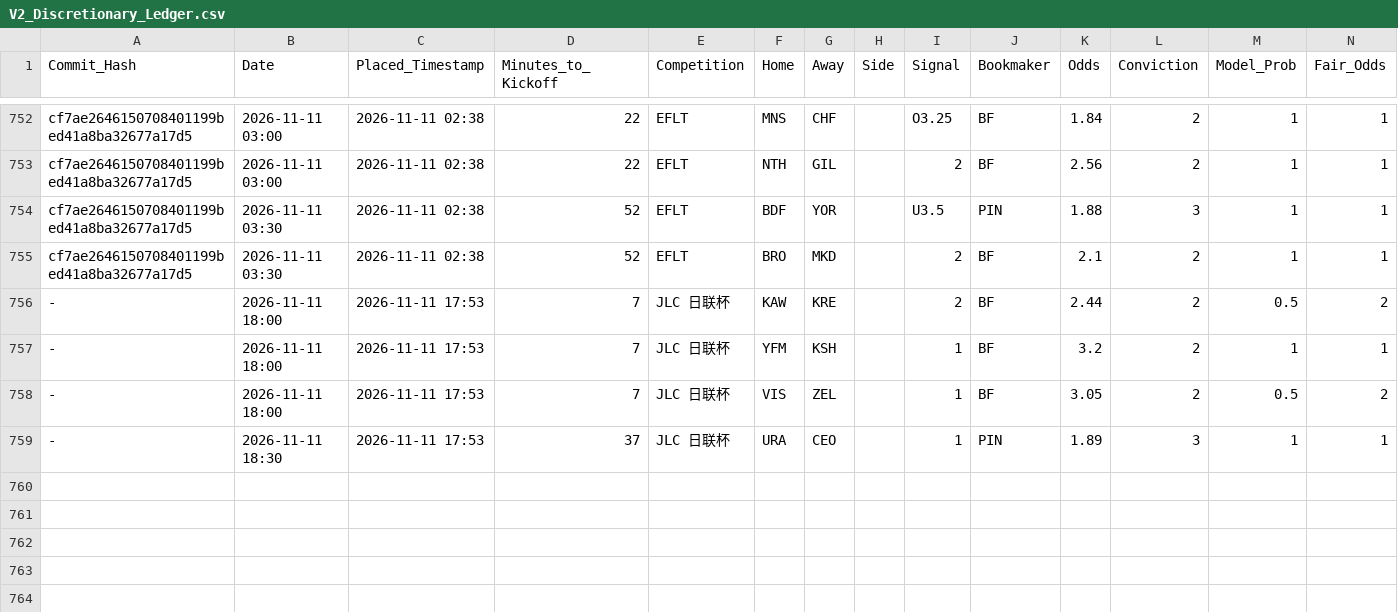
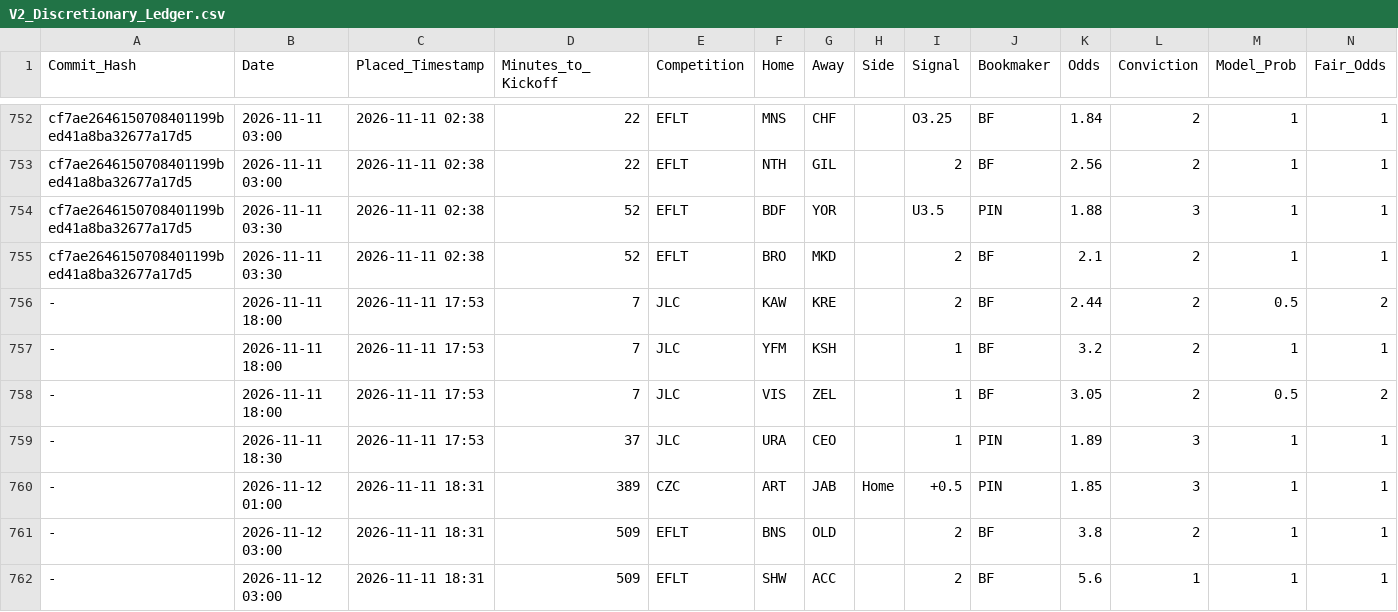
Before and after one commit to ethan-0625/MCO-Sports-Alpha-Research, a CSV file: V2_Discretionary_Ledger.csv, drawn as a sheet; only a part is shown, gaps mark what is left out; rows hold the shown columns only; the diff names each change by its address in the sheet, - before the commit and + after, or states it on an @@ line.

Commit message:
Update V2_Discretionary_Ledger.csv

```diff
--- a/V2_Discretionary_Ledger.csv
+++ b/V2_Discretionary_Ledger.csv
-E756:E759 (Competition): JLC 日联杯
+E756:E759 (Competition): JLC
+row 760: - | 2026-11-12 01:00 | 2026-11-11 18:31 | 389 | CZC | ART | JAB | Home | +0.5 | PIN | 1.85 | 3 | 1 | 1
+row 761: - | 2026-11-12 03:00 | 2026-11-11 18:31 | 509 | EFLT | BNS | OLD |  | 2 | BF | 3.8 | 2 | 1 | 1
+row 762: - | 2026-11-12 03:00 | 2026-11-11 18:31 | 509 | EFLT | SHW | ACC |  | 2 | BF | 5.6 | 1 | 1 | 1
```
